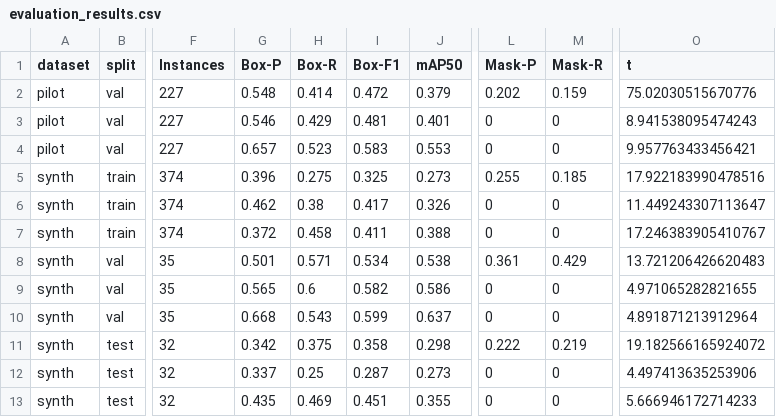
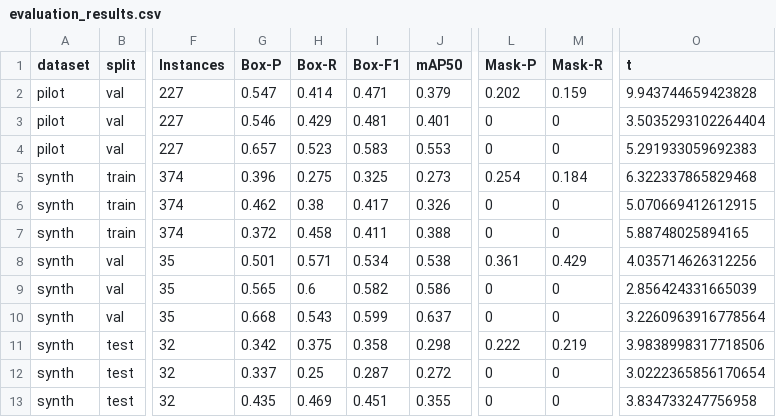
Before and after one commit to Sustainable3/modelling, a CSV file: evaluation_results.csv, drawn as a sheet; only a part is shown, gaps mark what is left out; the diff names each change by its address in the sheet, - before the commit and + after, or states it on an @@ line.

Commit message:
joint YOLO evaluation SCRUM-39 KDM

```diff
--- a/evaluation_results.csv
+++ b/evaluation_results.csv
-G2 (Box-P): 0.548
+G2 (Box-P): 0.547
-I2 (Box-F1): 0.472
+I2 (Box-F1): 0.471
-O2 (t): 75.02030515670776
+O2 (t): 9.943744659423828
-O3 (t): 8.941538095474243
+O3 (t): 3.5035293102264404
-O4 (t): 9.957763433456421
+O4 (t): 5.291933059692383
-L5 (Mask-P): 0.255
+L5 (Mask-P): 0.254
-M5 (Mask-R): 0.185
+M5 (Mask-R): 0.184
-O5 (t): 17.922183990478516
+O5 (t): 6.322337865829468
-O6 (t): 11.449243307113647
+O6 (t): 5.070669412612915
-O7 (t): 17.246383905410767
+O7 (t): 5.88748025894165
-O8 (t): 13.721206426620483
+O8 (t): 4.035714626312256
-O9 (t): 4.971065282821655
+O9 (t): 2.856424331665039
-O10 (t): 4.891871213912964
+O10 (t): 3.2260963916778564
-O11 (t): 19.182566165924072
+O11 (t): 3.9838998317718506
-J12 (mAP50): 0.273
+J12 (mAP50): 0.272
-O12 (t): 4.497413635253906
+O12 (t): 3.0222365856170654
-O13 (t): 5.666946172714233
+O13 (t): 3.834733247756958
```
